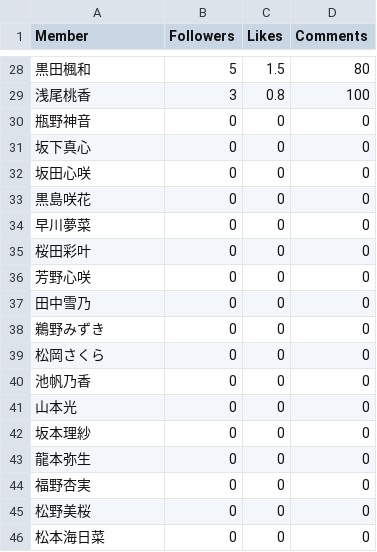
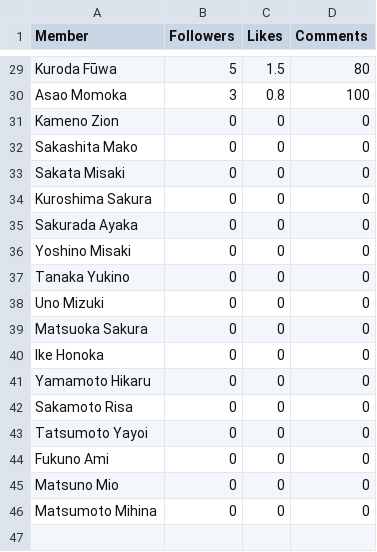
Before and after one commit to nvmea/nmbrank, a CSV file: content/post/2022-11-02-some-stats/insta.csv, drawn as a sheet; only a part is shown, gaps mark what is left out; the diff covers the shown part only.

```diff
--- a/content/post/2022-11-02-some-stats/insta.csv
+++ b/content/post/2022-11-02-some-stats/insta.csv
@@ -28,19 +29,18 @@ Member,Followers,Likes,Comments
-黒田楓和,5,1.5,80
-浅尾桃香,3,0.8,100
-瓶野神音,0,0,0
-坂下真心,0,0,0
-坂田心咲,0,0,0
-黒島咲花,0,0,0
-早川夢菜,0,0,0
-桜田彩叶,0,0,0
-芳野心咲,0,0,0
-田中雪乃,0,0,0
-鵜野みずき,0,0,0
-松岡さくら,0,0,0
-池帆乃香,0,0,0
-山本光,0,0,0
-坂本理紗,0,0,0
-龍本弥生,0,0,0
-福野杏実,0,0,0
-松野美桜,0,0,0
-松本海日菜,0,0,0
+Kuroda Fūwa,5,1.5,80
+Asao Momoka,3,0.8,100
+Kameno Zion,0,0,0
+Sakashita Mako,0,0,0
+Sakata Misaki,0,0,0
+Kuroshima Sakura,0,0,0
+Sakurada Ayaka,0,0,0
+Yoshino Misaki,0,0,0
+Tanaka Yukino,0,0,0
+Uno Mizuki,0,0,0
+Matsuoka Sakura,0,0,0
+Ike Honoka,0,0,0
+Yamamoto Hikaru,0,0,0
+Sakamoto Risa,0,0,0
+Tatsumoto Yayoi,0,0,0
+Fukuno Ami,0,0,0
+Matsuno Mio,0,0,0
+Matsumoto Mihina,0,0,0
```
Also changed, not shown: 1 added row and 26 edited cells elsewhere in this file, content/post/2022-11-02-some-stats/mushi.csv, content/post/2022-11-02-some-stats/randomvote.csv, 3 other files.
